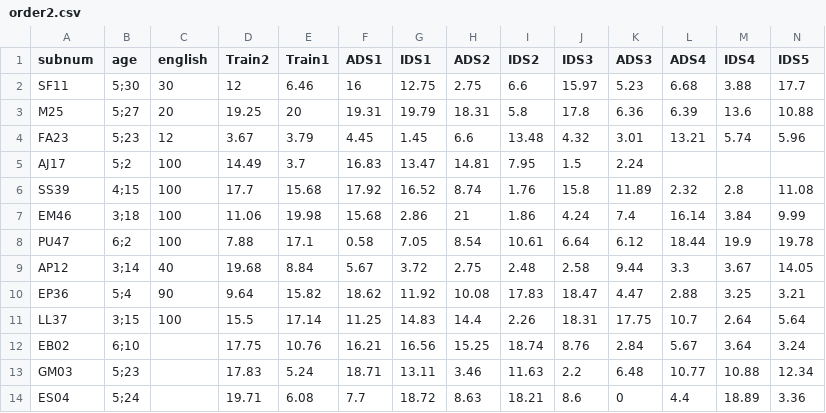
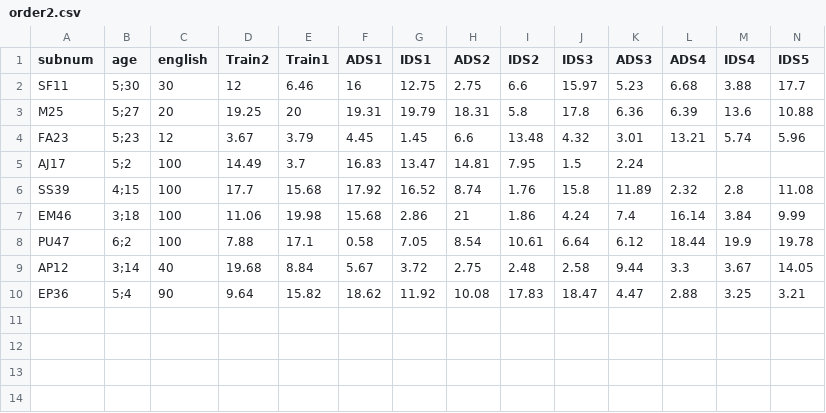
Before and after one commit to mcfrank/manybabies-analysis, a CSV file: pilot/hamlin/order2.csv, drawn as a sheet; only a part is shown; rows hold the shown columns only; the diff names each change by its address in the sheet, - before the commit and + after, or states it on an @@ line.

```diff
--- a/pilot/hamlin/order2.csv
+++ b/pilot/hamlin/order2.csv
-row 11: LL37 | 3;15 | 100 | 15.5 | 17.14 | 11.25 | 14.83 | 14.4 | 2.26 | 18.31 | 17.75 | 10.7 | 2.64 | 5.64
-row 12: EB02 | 6;10 |  | 17.75 | 10.76 | 16.21 | 16.56 | 15.25 | 18.74 | 8.76 | 2.84 | 5.67 | 3.64 | 3.24
-row 13: GM03 | 5;23 |  | 17.83 | 5.24 | 18.71 | 13.11 | 3.46 | 11.63 | 2.2 | 6.48 | 10.77 | 10.88 | 12.34
-row 14: ES04 | 5;24 |  | 19.71 | 6.08 | 7.7 | 18.72 | 8.63 | 18.21 | 8.6 | 0 | 4.4 | 18.89 | 3.36
```
Also changed, not shown: pilot/hamlin/order1.csv, pilot/hamlin/order3.csv, 3 other files.
